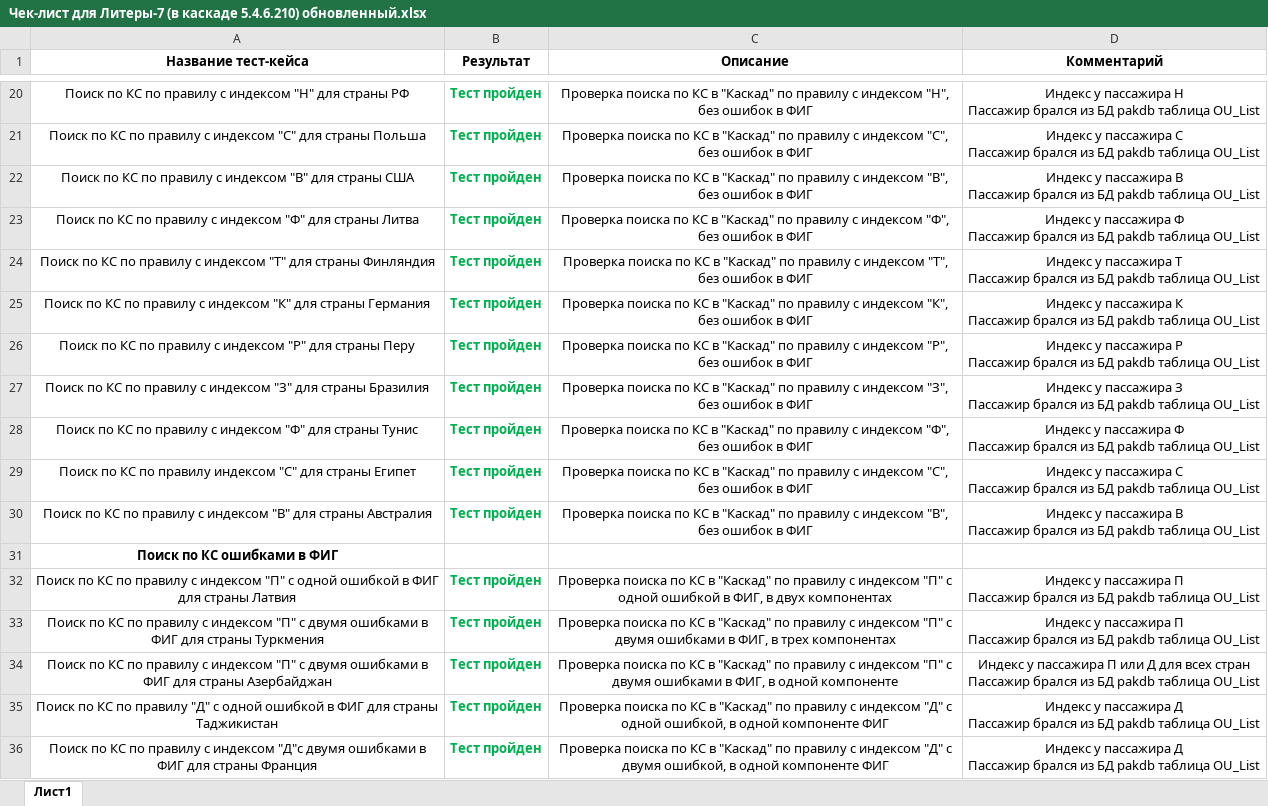
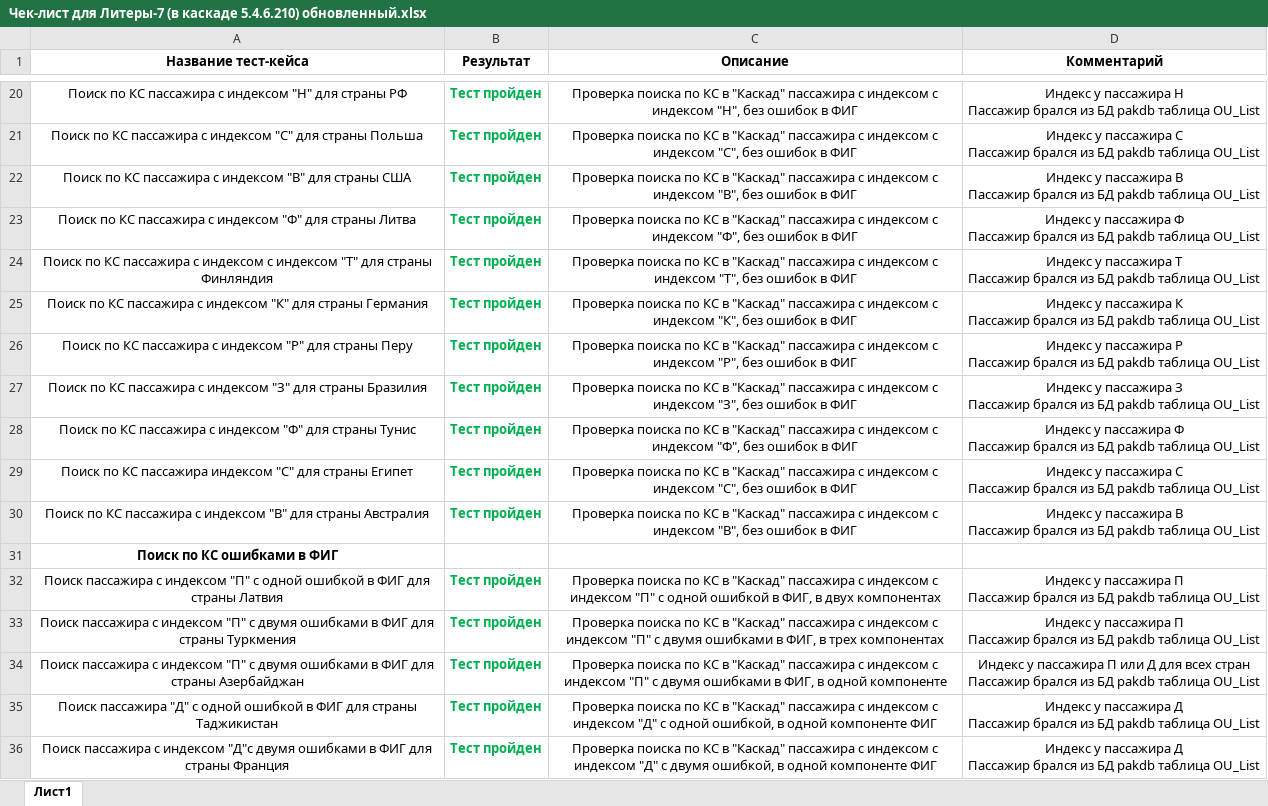
Before and after one commit to larry852-666/test-caselitera7, an Excel workbook: Чек-лист для Литеры-7 (в каскаде 5.4.6.210) обновленный.xlsx, sheet Лист1, drawn as a sheet; only a part is shown, gaps mark what is left out; values as stored, in another font and other column widths than the file's, no borders; the diff covers the shown part only; the diff names each change by its address in the sheet, - before the commit and + after, or states it on an @@ line.

```diff
--- a/Чек-лист для Литеры-7 (в каскаде 5.4.6.210) обновленный.xlsx (sheet Лист1)
+++ b/Чек-лист для Литеры-7 (в каскаде 5.4.6.210) обновленный.xlsx (sheet Лист1)
-A20 (Название тест-кейса): …по КС по правилу с индексом…
+A20 (Название тест-кейса): …по КС пассажира с индексом…
-C20 (Описание): …в "Каскад" по правилу с индексом…
+C20 (Описание): …в "Каскад" пассажира с индексом с индексом…
-A21 (Название тест-кейса): …по КС по правилу с индексом…
+A21 (Название тест-кейса): …по КС пассажира с индексом…
-C21 (Описание): …в "Каскад" по правилу с индексом…
+C21 (Описание): …в "Каскад" пассажира с индексом с индексом…
-A22 (Название тест-кейса): …по КС по правилу с индексом…
+A22 (Название тест-кейса): …по КС пассажира с индексом…
-C22 (Описание): …в "Каскад" по правилу с индексом…
+C22 (Описание): …в "Каскад" пассажира с индексом с индексом…
-A23 (Название тест-кейса): …по КС по правилу с индексом…
+A23 (Название тест-кейса): …по КС пассажира с индексом…
-C23 (Описание): …в "Каскад" по правилу с индексом…
+C23 (Описание): …в "Каскад" пассажира с индексом с индексом…
-A24 (Название тест-кейса): …по КС по правилу с индексом…
+A24 (Название тест-кейса): …по КС пассажира с индексом с индексом…
-C24 (Описание): …в "Каскад" по правилу с индексом…
+C24 (Описание): …в "Каскад" пассажира с индексом с индексом…
-A25 (Название тест-кейса): …по КС по правилу с индексом…
+A25 (Название тест-кейса): …по КС пассажира с индексом…
-C25 (Описание): …в "Каскад" по правилу с индексом…
+C25 (Описание): …в "Каскад" пассажира с индексом с индексом…
-A26 (Название тест-кейса): …по КС по правилу с индексом…
+A26 (Название тест-кейса): …по КС пассажира с индексом…
-C26 (Описание): …в "Каскад" по правилу с индексом…
+C26 (Описание): …в "Каскад" пассажира с индексом с индексом…
-A27 (Название тест-кейса): …по КС по правилу с индексом…
+A27 (Название тест-кейса): …по КС пассажира с индексом…
-C27 (Описание): …в "Каскад" по правилу с индексом…
+C27 (Описание): …в "Каскад" пассажира с индексом с индексом…
-A28 (Название тест-кейса): …по КС по правилу с индексом…
+A28 (Название тест-кейса): …по КС пассажира с индексом…
-C28 (Описание): …в "Каскад" по правилу с индексом…
+C28 (Описание): …в "Каскад" пассажира с индексом с индексом…
-A29 (Название тест-кейса): …по КС по правилу индексом "С"…
+A29 (Название тест-кейса): …по КС пассажира индексом "С"…
-C29 (Описание): …в "Каскад" по правилу с индексом…
+C29 (Описание): …в "Каскад" пассажира с индексом с индексом…
-A30 (Название тест-кейса): …по КС по правилу с индексом…
+A30 (Название тест-кейса): …по КС пассажира с индексом…
-C30 (Описание): …в "Каскад" по правилу с индексом…
+C30 (Описание): …в "Каскад" пассажира с индексом с индексом…
-A32 (Название тест-кейса): Поиск по КС по правилу с индексом…
+A32 (Название тест-кейса): Поиск пассажира с индексом…
-C32 (Описание): …в "Каскад" по правилу с индексом…
+C32 (Описание): …в "Каскад" пассажира с индексом с индексом…
-A33 (Название тест-кейса): Поиск по КС по правилу с индексом…
+A33 (Название тест-кейса): Поиск пассажира с индексом…
-C33 (Описание): …в "Каскад" по правилу с индексом…
+C33 (Описание): …в "Каскад" пассажира с индексом с индексом…
-A34 (Название тест-кейса): Поиск по КС по правилу с индексом…
+A34 (Название тест-кейса): Поиск пассажира с индексом…
-C34 (Описание): …в "Каскад" по правилу с индексом…
+C34 (Описание): …в "Каскад" пассажира с индексом с индексом…
-A35 (Название тест-кейса): Поиск по КС по правилу "Д" с…
+A35 (Название тест-кейса): Поиск пассажира "Д" с…
-C35 (Описание): …в "Каскад" по правилу с индексом…
+C35 (Описание): …в "Каскад" пассажира с индексом с индексом…
-A36 (Название тест-кейса): Поиск по КС по правилу с индексом…
+A36 (Название тест-кейса): Поиск пассажира с индексом…
-C36 (Описание): …в "Каскад" по правилу с индексом…
+C36 (Описание): …в "Каскад" пассажира с индексом с индексом…
```
Also changed, not shown: 25 added rows and 241 edited cells elsewhere in this sheet.
